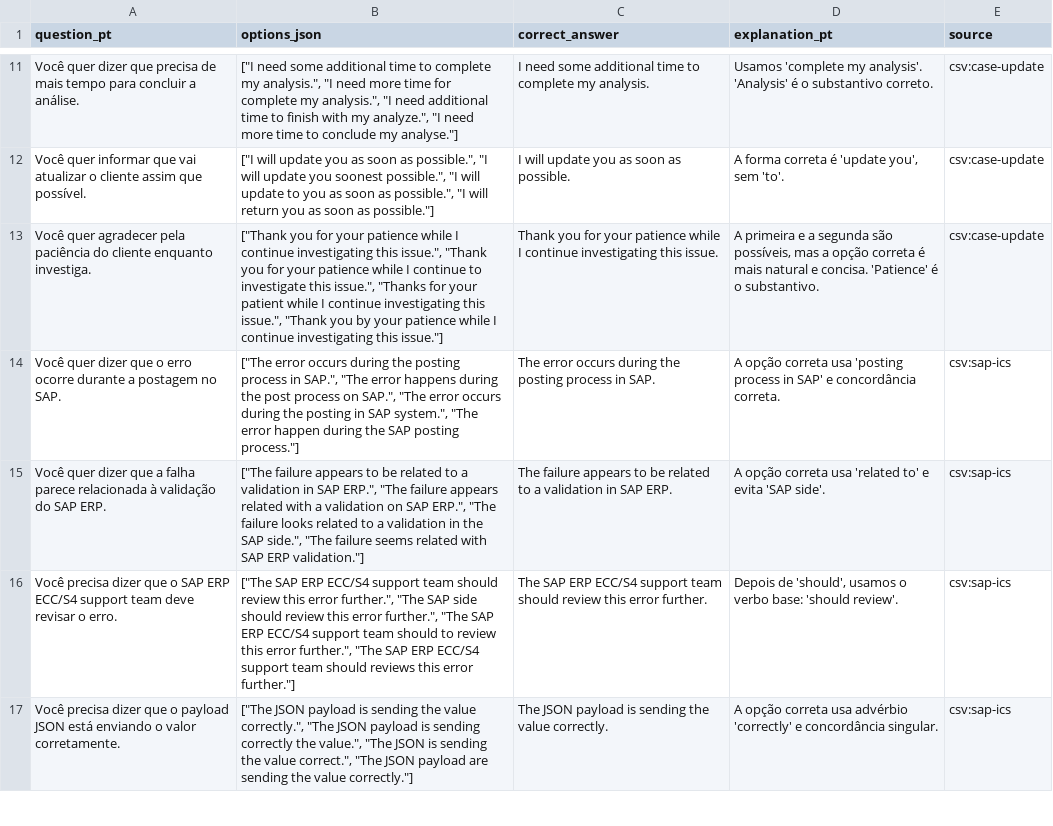
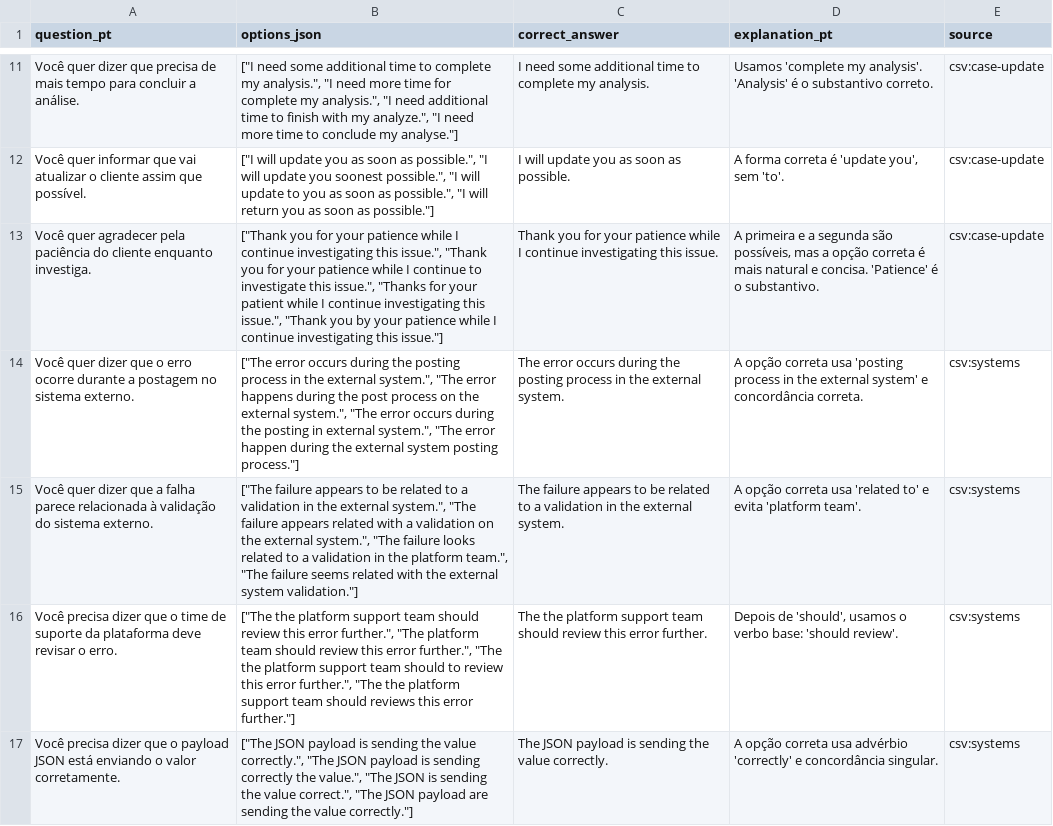
Before and after one commit to jorgedosteclados/english-coach-local, a CSV file: questions_seed.csv, drawn as a sheet; only a part is shown, gaps mark what is left out; the diff covers the shown part only.

```diff
--- a/questions_seed.csv
+++ b/questions_seed.csv
@@ -13,5 +13,5 @@ Você quer informar que vai atualizar o cliente assim que possível.,"[""I will
 Você quer agradecer pela paciência do cliente enquanto investiga.,"[""Thank you for your patience while I continue investigating this issue."", ""Thank you for your patience while I continue to investigate this issue."", ""Thanks for your patient while I continue investigating this issue."", ""Thank you by your patience while I continue investigating this issue.""]",Thank you for your patience while I continue investigating this issue.,"A primeira e a segunda são possíveis, mas a opção correta é mais natural e concisa. 'Patience' é o substantivo.",csv:case-update
-Você quer dizer que o erro ocorre durante a postagem no SAP.,"[""The error occurs during the posting process in SAP."", ""The error happens during the post process on SAP."", ""The error occurs during the posting in SAP system."", ""The error happen during the SAP posting process.""]",The error occurs during the posting process in SAP.,A opção correta usa 'posting process in SAP' e concordância correta.,csv:sap-ics
-Você quer dizer que a falha parece relacionada à validação do SAP ERP.,"[""The failure appears to be related to a validation in SAP ERP."", ""The failure appears related with a validation on SAP ERP."", ""The failure looks related to a validation in the SAP side."", ""The failure seems related with SAP ERP validation.""]",The failure appears to be related to a validation in SAP ERP.,A opção correta usa 'related to' e evita 'SAP side'.,csv:sap-ics
-Você precisa dizer que o SAP ERP ECC/S4 support team deve revisar o erro.,"[""The SAP ERP ECC/S4 support team should review this error further."", ""The SAP side should review this error further."", ""The SAP ERP ECC/S4 support team should to review this error further."", ""The SAP ERP ECC/S4 support team should reviews this error further.""]",The SAP ERP ECC/S4 support team should review this error further.,"Depois de 'should', usamos o verbo base: 'should review'.",csv:sap-ics
-Você precisa dizer que o payload JSON está enviando o valor corretamente.,"[""The JSON payload is sending the value correctly."", ""The JSON payload is sending correctly the value."", ""The JSON is sending the value correct."", ""The JSON payload are sending the value correctly.""]",The JSON payload is sending the value correctly.,A opção correta usa advérbio 'correctly' e concordância singular.,csv:sap-ics
+Você quer dizer que o erro ocorre durante a postagem no sistema externo.,"[""The error occurs during the posting process in the external system."", ""The error happens during the post process on the external system."", ""The error occurs during the posting in external system."", ""The error happen during the external system posting process.""]",The error occurs during the posting process in the external system.,A opção correta usa 'posting process in the external system' e concordância correta.,csv:systems
+Você quer dizer que a falha parece relacionada à validação do sistema externo.,"[""The failure appears to be related to a validation in the external system."", ""The failure appears related with a validation on the external system."", ""The failure looks related to a validation in the platform team."", ""The failure seems related with the external system validation.""]",The failure appears to be related to a validation in the external system.,A opção correta usa 'related to' e evita 'platform team'.,csv:systems
+Você precisa dizer que o time de suporte da plataforma deve revisar o erro.,"[""The the platform support team should review this error further."", ""The platform team should review this error further."", ""The the platform support team should to review this error further."", ""The the platform support team should reviews this error further.""]",The the platform support team should review this error further.,"Depois de 'should', usamos o verbo base: 'should review'.",csv:systems
+Você precisa dizer que o payload JSON está enviando o valor corretamente.,"[""The JSON payload is sending the value correctly."", ""The JSON payload is sending correctly the value."", ""The JSON is sending the value correct."", ""The JSON payload are sending the value correctly.""]",The JSON payload is sending the value correctly.,A opção correta usa advérbio 'correctly' e concordância singular.,csv:systems
```
Also changed, not shown: 2 added rows, 2 removed rows and 33 edited cells elsewhere in this file, 19 other files.
